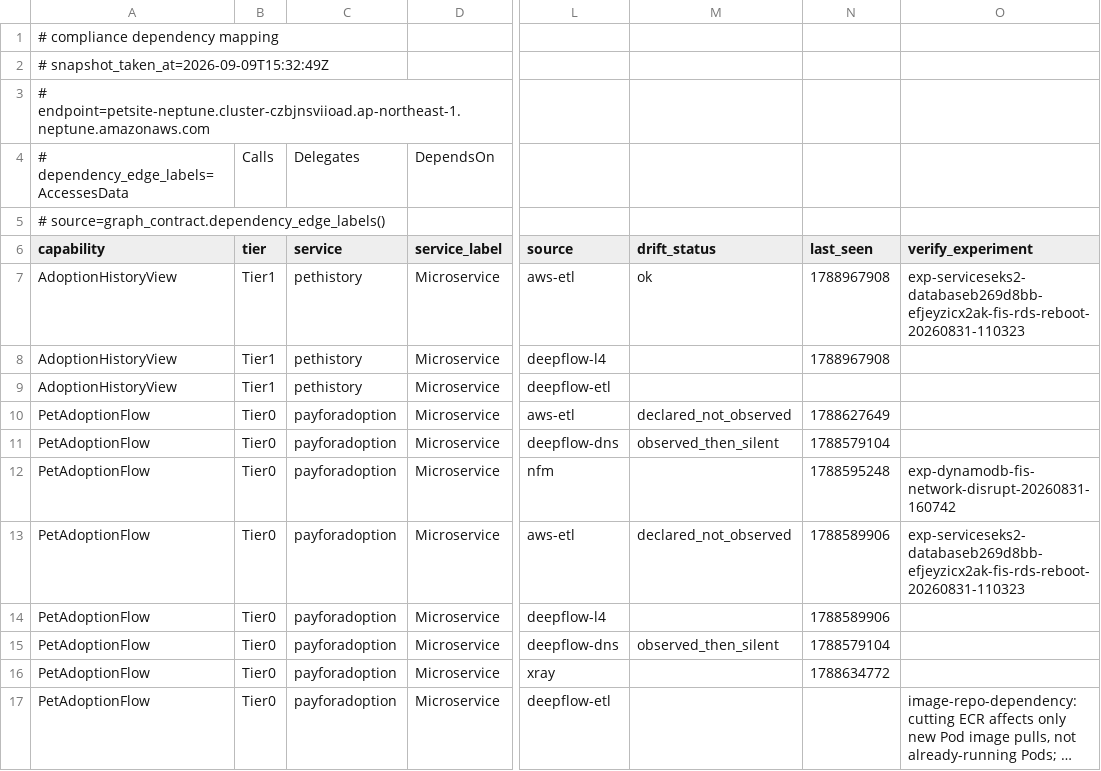
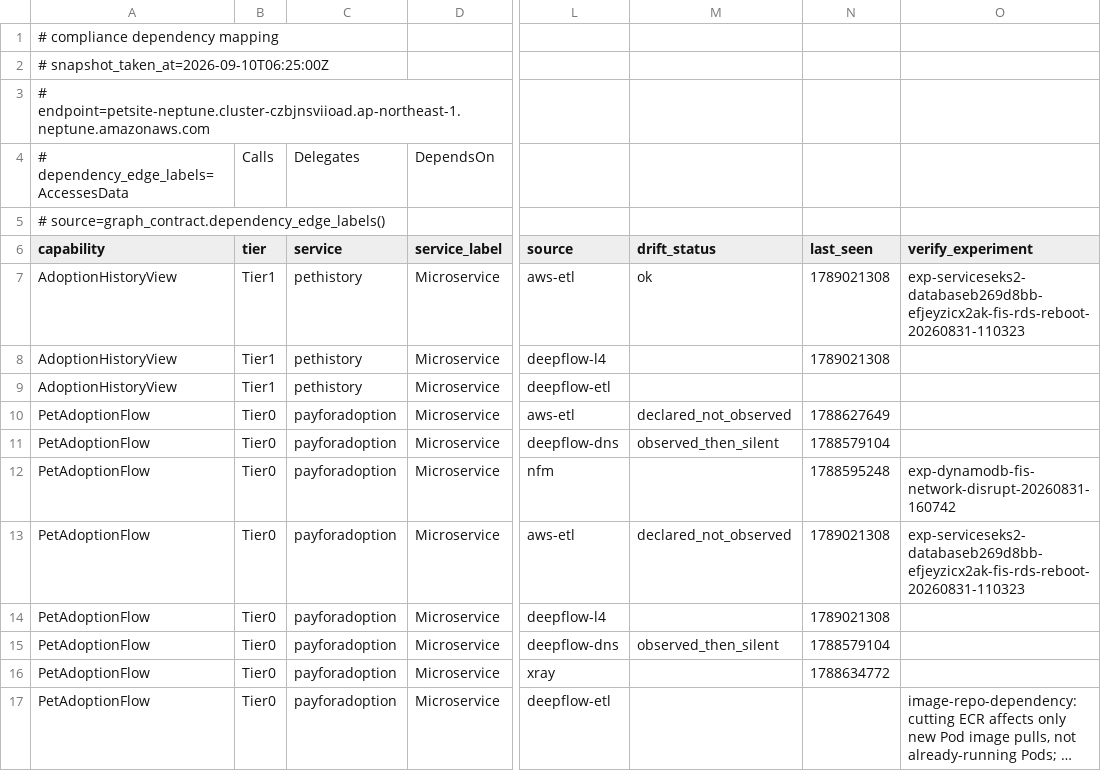
Before and after one commit to RadiumGu/graph-dependency-platform, a CSV file: compliance_export/samples/SAMPLE-compliance-dependency-report.csv, drawn as a sheet; only a part is shown, gaps mark what is left out; long unchanged cells end in …; the diff covers the shown part only; the diff names each change by its address in the sheet, - before the commit and + after, or states it on an @@ line.

```diff
--- a/compliance_export/samples/SAMPLE-compliance-dependency-report.csv
+++ b/compliance_export/samples/SAMPLE-compliance-dependency-report.csv
-A2 (capability): # snapshot_taken_at=2026-09-09T15:32:49Z
+A2 (capability): # snapshot_taken_at=2026-09-10T06:25:00Z
-N7:N8 (last_seen): 1788967908
+N7:N8 (last_seen): 1789021308
-N13:N14 (last_seen): 1788589906
+N13:N14 (last_seen): 1789021308
```
Also changed, not shown: 1 added row and 14 edited cells elsewhere in this file, 7 other files.
